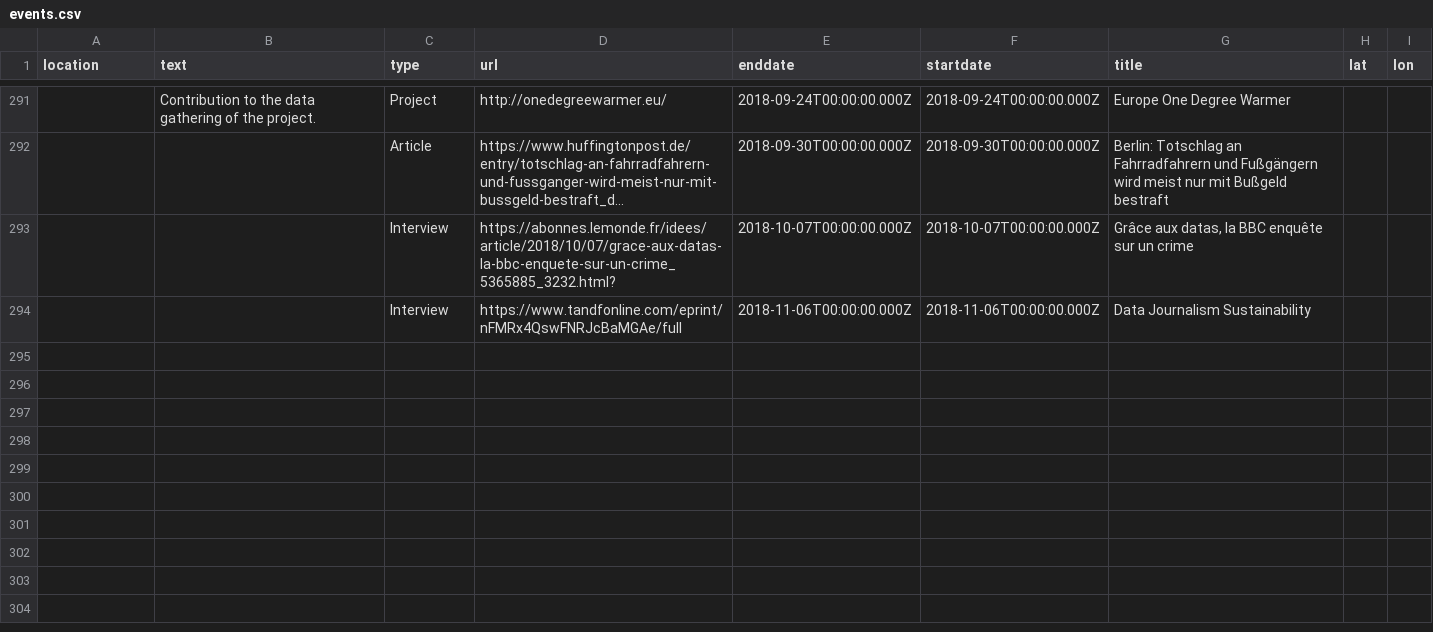
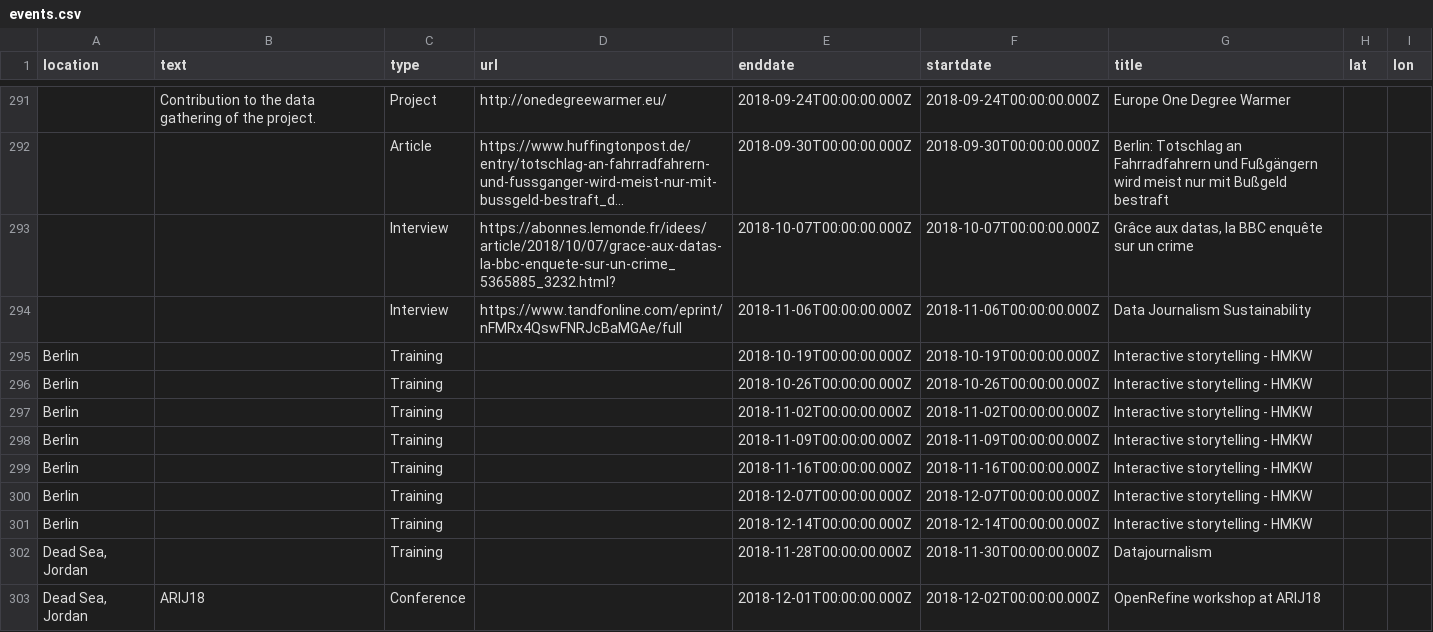
Before and after one commit to n-kb/n-kb.github.io, a CSV file: public/assets/events.csv, drawn as a sheet; only a part is shown, gaps mark what is left out; long unchanged cells end in …; the diff names each change by its address in the sheet, - before the commit and + after, or states it on an @@ line.

Commit message:
added autumn events

```diff
--- a/public/assets/events.csv
+++ b/public/assets/events.csv
+row 295: Berlin |  | Training |  | 2018-10-19T00:00:00.000Z | 2018-10-19T00:00:00.000Z | Interactive storytelling - HMKW
+row 296: Berlin |  | Training |  | 2018-10-26T00:00:00.000Z | 2018-10-26T00:00:00.000Z | Interactive storytelling - HMKW
+row 297: Berlin |  | Training |  | 2018-11-02T00:00:00.000Z | 2018-11-02T00:00:00.000Z | Interactive storytelling - HMKW
+row 298: Berlin |  | Training |  | 2018-11-09T00:00:00.000Z | 2018-11-09T00:00:00.000Z | Interactive storytelling - HMKW
+row 299: Berlin |  | Training |  | 2018-11-16T00:00:00.000Z | 2018-11-16T00:00:00.000Z | Interactive storytelling - HMKW
+row 300: Berlin |  | Training |  | 2018-12-07T00:00:00.000Z | 2018-12-07T00:00:00.000Z | Interactive storytelling - HMKW
+row 301: Berlin |  | Training |  | 2018-12-14T00:00:00.000Z | 2018-12-14T00:00:00.000Z | Interactive storytelling - HMKW
+row 302: Dead Sea, Jordan |  | Training |  | 2018-11-28T00:00:00.000Z | 2018-11-30T00:00:00.000Z | Datajournalism
+row 303: Dead Sea, Jordan | ARIJ18 | Conference |  | 2018-12-01T00:00:00.000Z | 2018-12-02T00:00:00.000Z | OpenRefine workshop at ARIJ18
```
